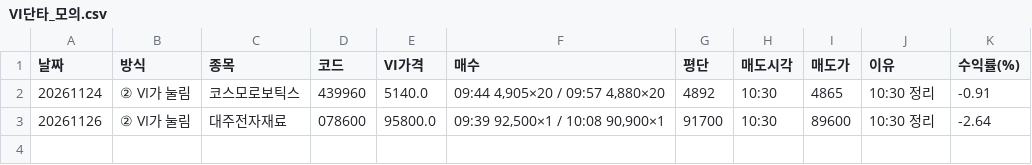
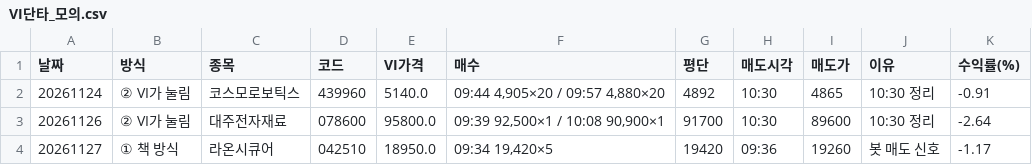
Before and after one commit to flyace23-cmyk/closing-bet, a CSV file: docs/records/VI단타_모의.csv, drawn as a sheet; the diff names each change by its address in the sheet, - before the commit and + after, or states it on an @@ line.

Commit message:
records 2026-11-27 09:36

```diff
--- a/docs/records/VI단타_모의.csv
+++ b/docs/records/VI단타_모의.csv
+row 4: 20261127 | ① 책 방식 | 라온시큐어 | 042510 | 18950.0 | 09:34 19,420×5 | 19420 | 09:36 | 19260 | 봇 매도 신호 | -1.17
```
Also changed, not shown: docs/records/VI알림봇_신호매매.csv, 2 other files.
